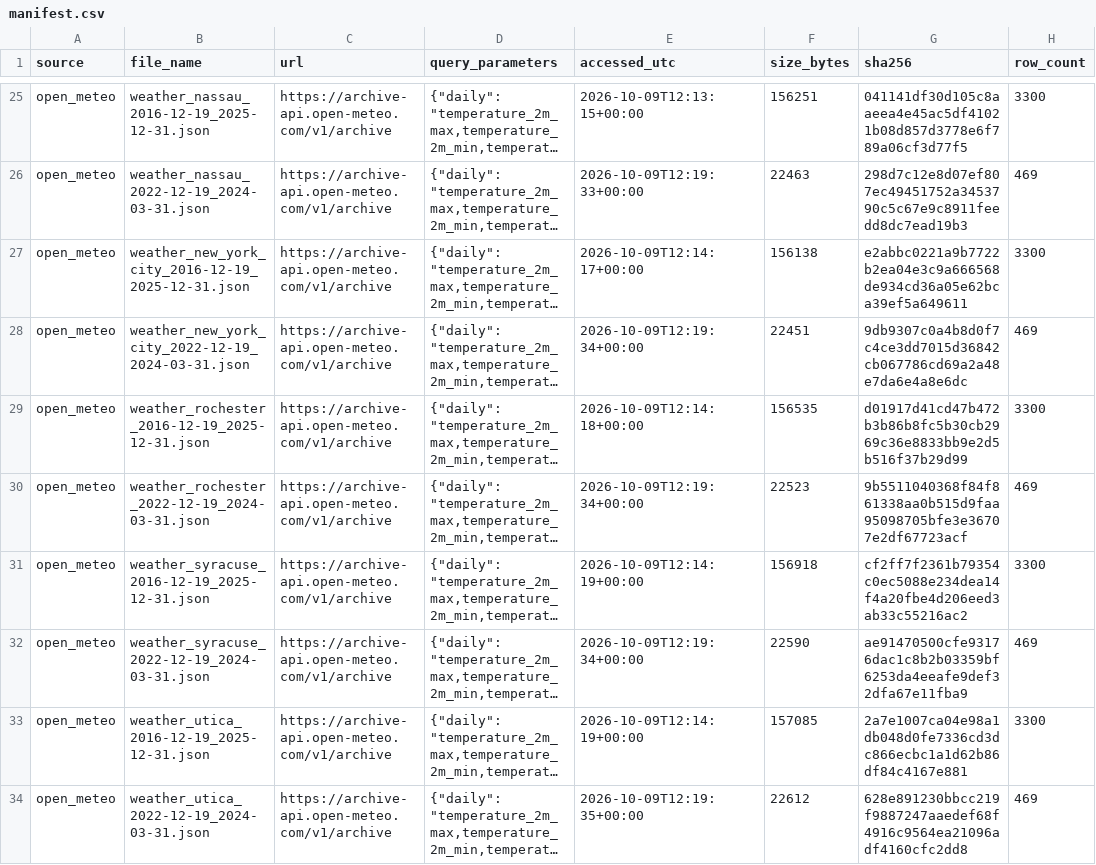
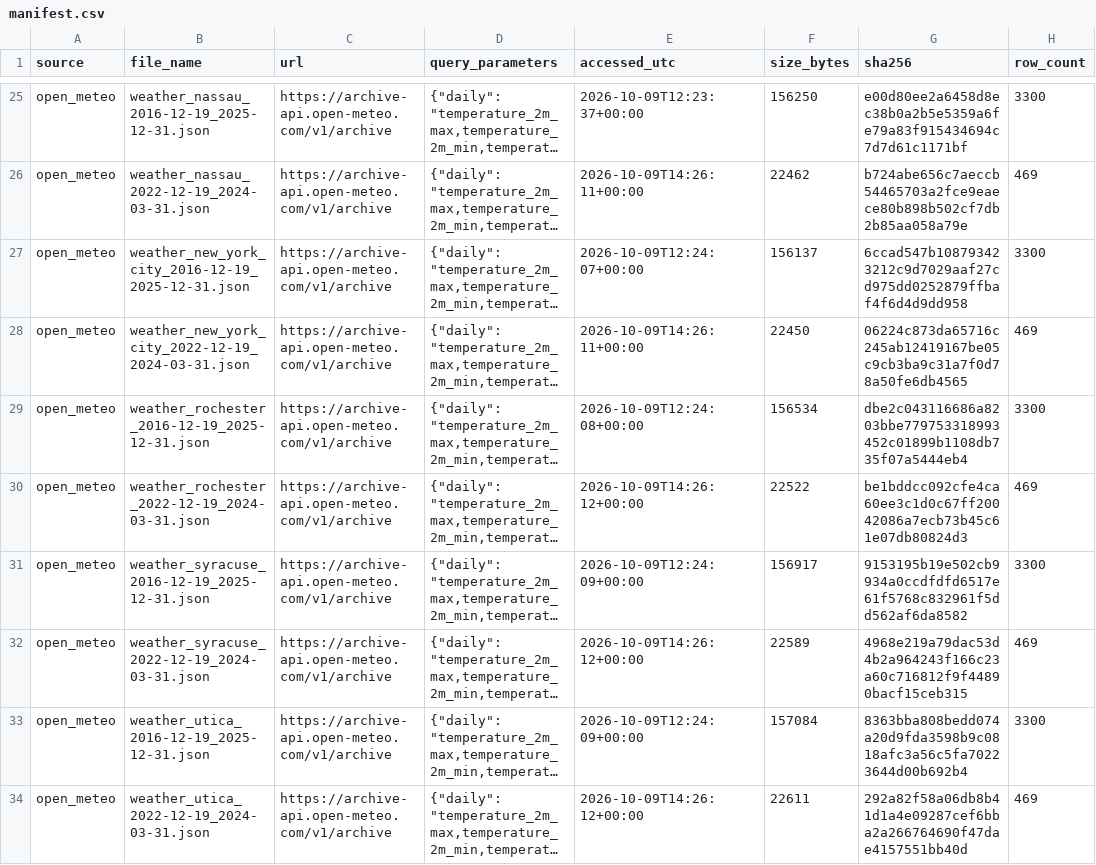
Before and after one commit to Olasquare043/conformed-integration-grain-disparity, a CSV file: provenance/manifest.csv, drawn as a sheet; only a part is shown, gaps mark what is left out; long unchanged cells end in …; the diff covers the shown part only; the diff names each change by its address in the sheet, - before the commit and + after, or states it on an @@ line.

```diff
--- a/provenance/manifest.csv
+++ b/provenance/manifest.csv
-E25 (accessed_utc): 2026-10-09T12:13:15+00:00
+E25 (accessed_utc): 2026-10-09T12:23:37+00:00
-F25 (size_bytes): 156251
+F25 (size_bytes): 156250
-G25 (sha256): 041141df30d105c8aaeea4e45ac5df41021b08d857d3778e6f789a06cf3d77f5
+G25 (sha256): e00d80ee2a6458d8ec38b0a2b5e5359a6fe79a83f915434694c7d7d61c1171bf
-E26 (accessed_utc): 2026-10-09T12:19:33+00:00
+E26 (accessed_utc): 2026-10-09T14:26:11+00:00
-F26 (size_bytes): 22463
+F26 (size_bytes): 22462
-G26 (sha256): 298d7c12e8d07ef807ec49451752a3453790c5c67e9c8911feedd8dc7ead19b3
+G26 (sha256): b724abe656c7aeccb54465703a2fce9eaece80b898b502cf7db2b85aa058a79e
-E27 (accessed_utc): 2026-10-09T12:14:17+00:00
+E27 (accessed_utc): 2026-10-09T12:24:07+00:00
-F27 (size_bytes): 156138
+F27 (size_bytes): 156137
-G27 (sha256): e2abbc0221a9b7722b2ea04e3c9a666568de934cd36a05e62bca39ef5a649611
+G27 (sha256): 6ccad547b108793423212c9d7029aaf27cd975dd0252879ffbaf4f6d4d9dd958
-E28 (accessed_utc): 2026-10-09T12:19:34+00:00
+E28 (accessed_utc): 2026-10-09T14:26:11+00:00
-F28 (size_bytes): 22451
+F28 (size_bytes): 22450
-G28 (sha256): 9db9307c0a4b8d0f7c4ce3dd7015d36842cb067786cd69a2a48e7da6e4a8e6dc
+G28 (sha256): 06224c873da65716c245ab12419167be05c9cb3ba9c31a7f0d78a50fe6db4565
-E29 (accessed_utc): 2026-10-09T12:14:18+00:00
+E29 (accessed_utc): 2026-10-09T12:24:08+00:00
-F29 (size_bytes): 156535
+F29 (size_bytes): 156534
-G29 (sha256): d01917d41cd47b472b3b86b8fc5b30cb2969c36e8833bb9e2d5b516f37b29d99
+G29 (sha256): dbe2c043116686a8203bbe779753318993452c01899b1108db735f07a5444eb4
-E30 (accessed_utc): 2026-10-09T12:19:34+00:00
+E30 (accessed_utc): 2026-10-09T14:26:12+00:00
-F30 (size_bytes): 22523
+F30 (size_bytes): 22522
-G30 (sha256): 9b5511040368f84f861338aa0b515d9faa95098705bfe3e36707e2df67723acf
+G30 (sha256): be1bddcc092cfe4ca60ee3c1d0c67ff20042086a7ecb73b45c61e07db80824d3
-E31 (accessed_utc): 2026-10-09T12:14:19+00:00
+E31 (accessed_utc): 2026-10-09T12:24:09+00:00
-F31 (size_bytes): 156918
+F31 (size_bytes): 156917
-G31 (sha256): cf2ff7f2361b79354c0ec5088e234dea14f4a20fbe4d206eed3ab33c55216ac2
+G31 (sha256): 9153195b19e502cb9934a0ccdfdfd6517e61f5768c832961f5dd562af6da8582
-E32 (accessed_utc): 2026-10-09T12:19:34+00:00
+E32 (accessed_utc): 2026-10-09T14:26:12+00:00
-F32 (size_bytes): 22590
+F32 (size_bytes): 22589
-G32 (sha256): ae91470500cfe93176dac1c8b2b03359bf6253da4eeafe9def32dfa67e11fba9
+G32 (sha256): 4968e219a79dac53d4b2a964243f166c23a60c716812f9f44890bacf15ceb315
-E33 (accessed_utc): 2026-10-09T12:14:19+00:00
+E33 (accessed_utc): 2026-10-09T12:24:09+00:00
-F33 (size_bytes): 157085
+F33 (size_bytes): 157084
-G33 (sha256): 2a7e1007ca04e98a1db048d0fe7336cd3dc866ecbc1a1d62b86df84c4167e881
+G33 (sha256): 8363bba808bedd074a20d9fda3598b9c0818afc3a56c5fa70223644d00b692b4
-E34 (accessed_utc): 2026-10-09T12:19:35+00:00
+E34 (accessed_utc): 2026-10-09T14:26:12+00:00
-F34 (size_bytes): 22612
+F34 (size_bytes): 22611
-G34 (sha256): 628e891230bbcc219f9887247aaedef68f4916c9564ea21096adf4160cfc2dd8
+G34 (sha256): 292a82f58a06db8b41d1a4e09287cef6bba2a266764690f47dae4157551bb40d
```
Also changed, not shown: 72 edited cells elsewhere in this file, 4 other files.
